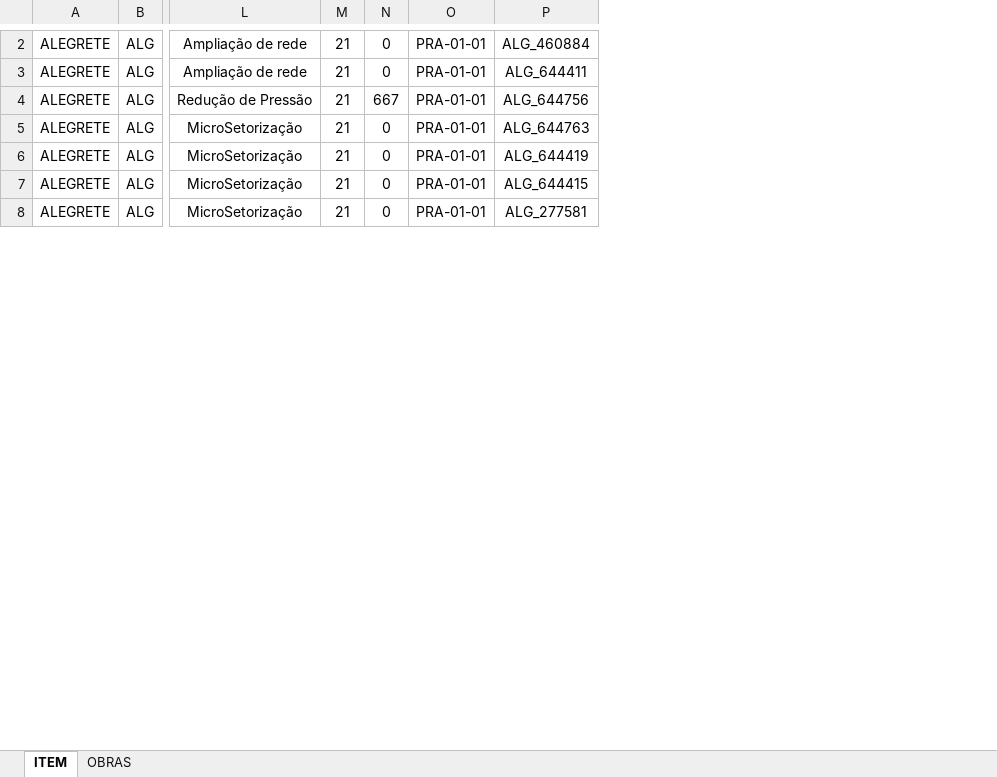
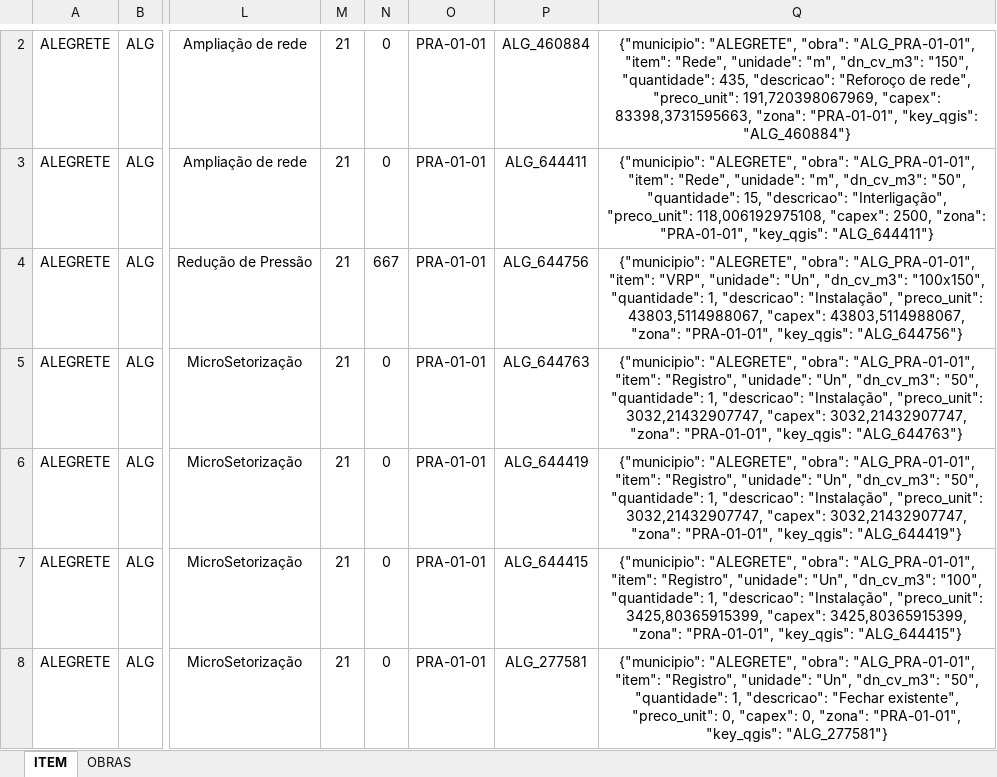
Before and after one commit to Dados586/Dados_Modelagem, an Excel workbook: Base-pgvs.xlsx, sheet ITEM, drawn as a sheet; only a part is shown, gaps mark what is left out; values as stored, in another font and other column widths than the file's, no borders; table styles not drawn; the diff covers the shown part only; the diff names each change by its address in the sheet, - before the commit and + after, or states it on an @@ line.

```diff
--- a/Base-pgvs.xlsx (sheet ITEM)
+++ b/Base-pgvs.xlsx (sheet ITEM)
+column Q, rows 2-8: {"municipio": "ALEGRETE", "obra": "ALG_PRA-01-01", "item": "Rede", "unidade": "m", "dn_cv_m3": "150", "quantidade": 435, "descricao": "Reforoço de rede", "preco_unit": 191,720398067969, "capex": 83398,3731595663, "zona": "PRA-01-01", "key_qgis": "ALG_460884"} | {"municipio": "ALEGRETE", "obra": "ALG_PRA-01-01", "item": "Rede", "unidade": "m", "dn_cv_m3": "50", "quantidade": 15, "descricao": "Interligação", "preco_unit": 118,006192975108, "capex": 2500, "zona": "PRA-01-01", "key_qgis": "ALG_644411"} | {"municipio": "ALEGRETE", "obra": "ALG_PRA-01-01", "item": "VRP", "unidade": "Un", "dn_cv_m3": "100x150", "quantidade": 1, "descricao": "Instalação", "preco_unit": 43803,5114988067, "capex": 43803,5114988067, "zona": "PRA-01-01", "key_qgis": "ALG_644756"} | {"municipio": "ALEGRETE", "obra": "ALG_PRA-01-01", "item": "Registro", "unidade": "Un", "dn_cv_m3": "50", "quantidade": 1, "descricao": "Instalação", "preco_unit": 3032,21432907747, "capex": 3032,21432907747, "zona": "PRA-01-01", "key_qgis": "ALG_644763"} | {"municipio": "ALEGRETE", "obra": "ALG_PRA-01-01", "item": "Registro", "unidade": "Un", "dn_cv_m3": "50", "quantidade": 1, "descricao": "Instalação", "preco_unit": 3032,21432907747, "capex": 3032,21432907747, "zona": "PRA-01-01", "key_qgis": "ALG_644419"} | {"municipio": "ALEGRETE", "obra": "ALG_PRA-01-01", "item": "Registro", "unidade": "Un", "dn_cv_m3": "100", "quantidade": 1, "descricao": "Instalação", "preco_unit": 3425,80365915399, "capex": 3425,80365915399, "zona": "PRA-01-01", "key_qgis": "ALG_644415"} | {"municipio": "ALEGRETE", "obra": "ALG_PRA-01-01", "item": "Registro", "unidade": "Un", "dn_cv_m3": "50", "quantidade": 1, "descricao": "Fechar existente", "preco_unit": 0, "capex": 0, "zona": "PRA-01-01", "key_qgis": "ALG_277581"}
```
Also changed, not shown: 3 added rows and 1 removed row elsewhere in this sheet, sheet OBRAS, formulas that keep their value.
